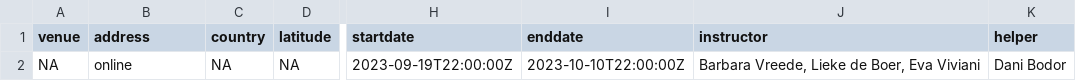
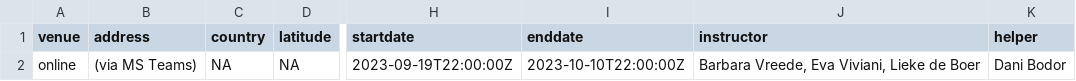
Before and after one commit to esciencecenter-digital-skills/2023-09-20-ds-rpackaging, a CSV file: _data/data.csv, drawn as a sheet; only a part is shown, gaps mark what is left out; the diff names each change by its address in the sheet, - before the commit and + after, or states it on an @@ line.

Commit message:
update location to state MS Teams

```diff
--- a/_data/data.csv
+++ b/_data/data.csv
-A2 (venue): NA
+A2 (venue): online
-B2 (address): online
+B2 (address): (via MS Teams)
-J2 (instructor): Barbara Vreede, Lieke de Boer, Eva Viviani
+J2 (instructor): Barbara Vreede, Eva Viviani, Lieke de Boer
```
